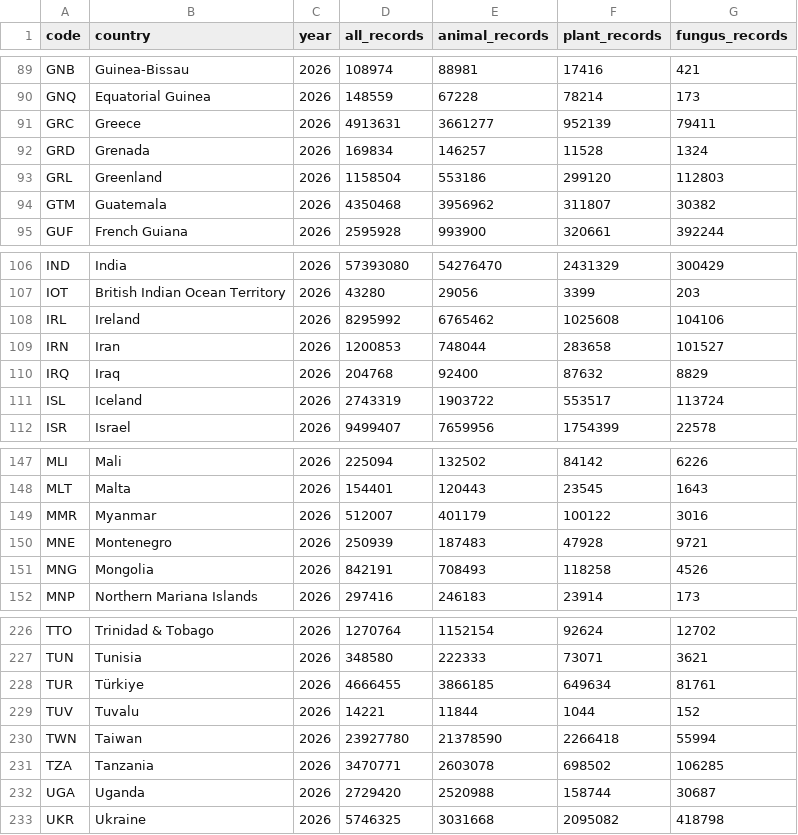
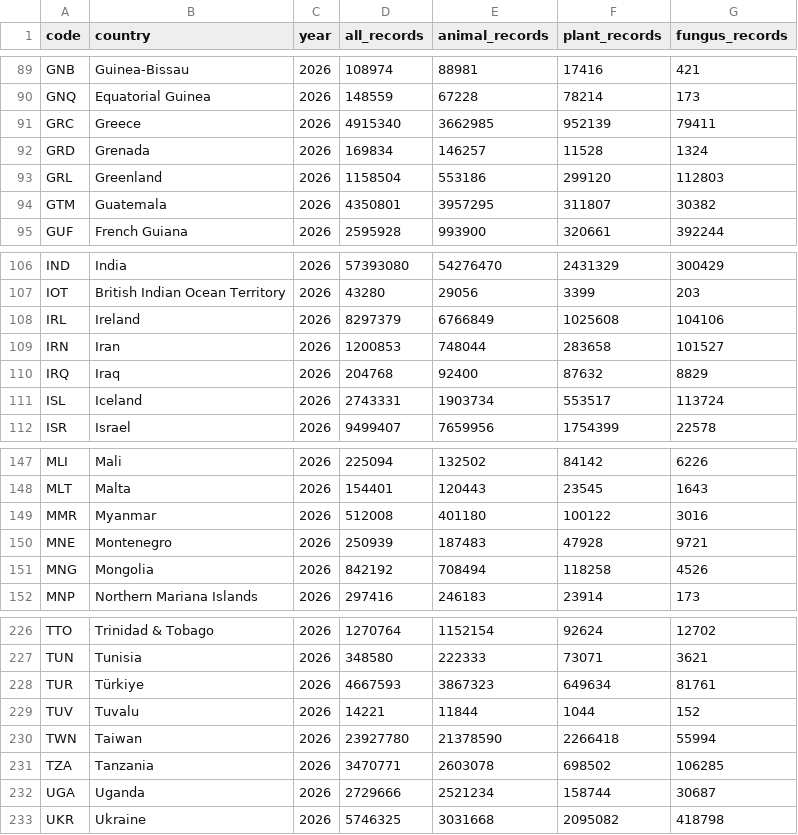
Before and after one commit to sahiljangra12/open-data-company, a CSV file: docs/data/sets/biodiversity-records-by-country.csv, drawn as a sheet; only a part is shown, gaps mark what is left out; the diff covers the shown part only.

```diff
--- a/docs/data/sets/biodiversity-records-by-country.csv
+++ b/docs/data/sets/biodiversity-records-by-country.csv
@@ -90,6 +90,6 @@ GNB,Guinea-Bissau,2026,108974,88981,17416,421
 GNQ,Equatorial Guinea,2026,148559,67228,78214,173
-GRC,Greece,2026,4913631,3661277,952139,79411
+GRC,Greece,2026,4915340,3662985,952139,79411
 GRD,Grenada,2026,169834,146257,11528,1324
 GRL,Greenland,2026,1158504,553186,299120,112803
-GTM,Guatemala,2026,4350468,3956962,311807,30382
+GTM,Guatemala,2026,4350801,3957295,311807,30382
 GUF,French Guiana,2026,2595928,993900,320661,392244
@@ -107,6 +107,6 @@ IND,India,2026,57393080,54276470,2431329,300429
 IOT,British Indian Ocean Territory,2026,43280,29056,3399,203
-IRL,Ireland,2026,8295992,6765462,1025608,104106
+IRL,Ireland,2026,8297379,6766849,1025608,104106
 IRN,Iran,2026,1200853,748044,283658,101527
 IRQ,Iraq,2026,204768,92400,87632,8829
-ISL,Iceland,2026,2743319,1903722,553517,113724
+ISL,Iceland,2026,2743331,1903734,553517,113724
 ISR,Israel,2026,9499407,7659956,1754399,22578
@@ -148,5 +148,5 @@ MLI,Mali,2026,225094,132502,84142,6226
 MLT,Malta,2026,154401,120443,23545,1643
-MMR,Myanmar,2026,512007,401179,100122,3016
+MMR,Myanmar,2026,512008,401180,100122,3016
 MNE,Montenegro,2026,250939,187483,47928,9721
-MNG,Mongolia,2026,842191,708493,118258,4526
+MNG,Mongolia,2026,842192,708494,118258,4526
 MNP,Northern Mariana Islands,2026,297416,246183,23914,173
@@ -227,3 +227,3 @@ TTO,Trinidad & Tobago,2026,1270764,1152154,92624,12702
 TUN,Tunisia,2026,348580,222333,73071,3621
-TUR,Türkiye,2026,4666455,3866185,649634,81761
+TUR,Türkiye,2026,4667593,3867323,649634,81761
 TUV,Tuvalu,2026,14221,11844,1044,152
@@ -231,3 +231,3 @@ TWN,Taiwan,2026,23927780,21378590,2266418,55994
 TZA,Tanzania,2026,3470771,2603078,698502,106285
-UGA,Uganda,2026,2729420,2520988,158744,30687
+UGA,Uganda,2026,2729666,2521234,158744,30687
 UKR,Ukraine,2026,5746325,3031668,2095082,418798
```
Also changed, not shown: 7 edited cells elsewhere in this file, docs/data/sets/biodiversity-records-by-year.csv, docs/data/sets/bird-observations-daily.csv, 21 other files.
